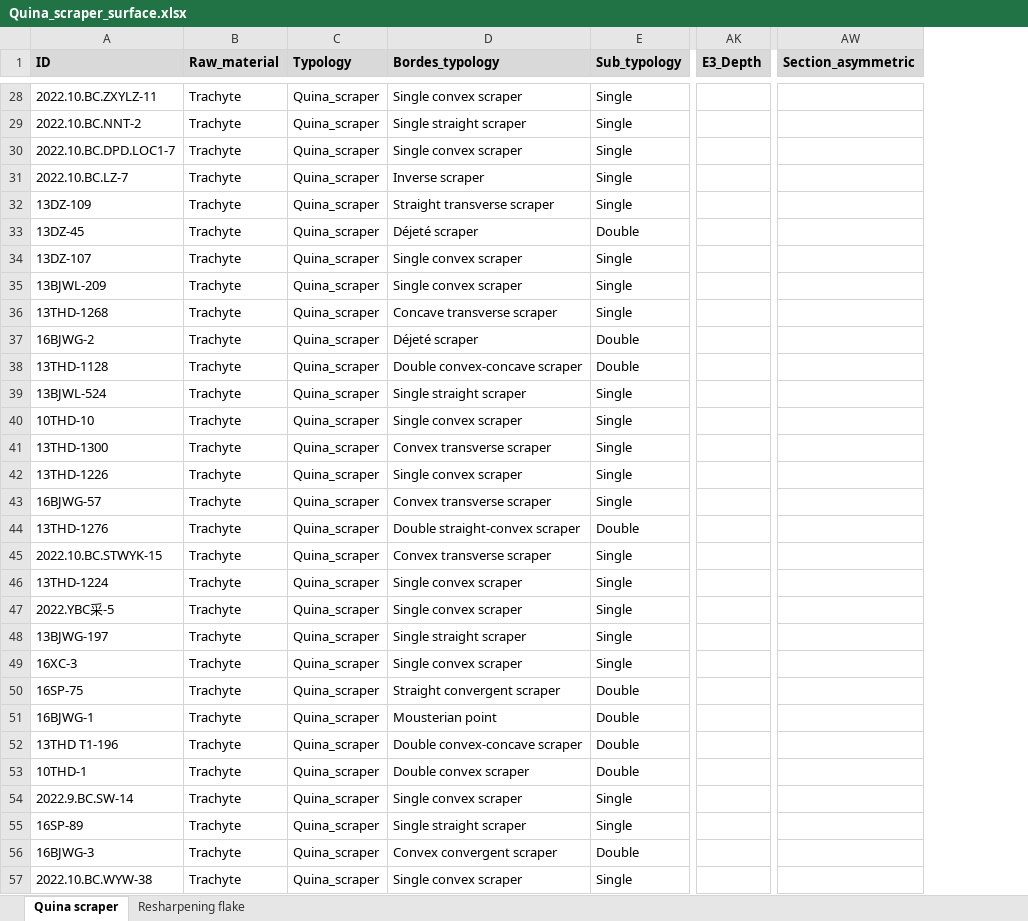
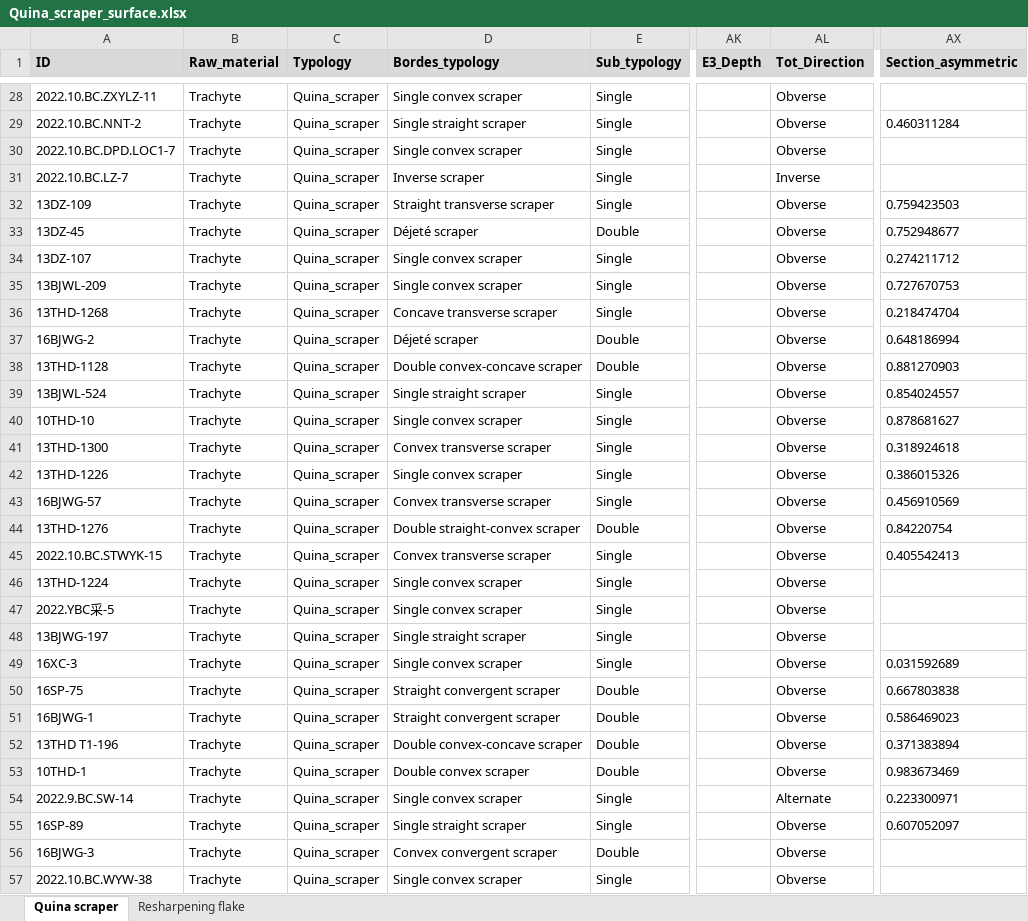
Before and after one commit to PeiyuanXiao/Quina_valleys, an Excel workbook: Quina_scraper_surface.xlsx, sheet Quina scraper, drawn as a sheet; only a part is shown, gaps mark what is left out; values as stored, in another font and other column widths than the file's, no borders; addresses are those after the commit; the diff covers the shown part only; the diff names each change by its address in the sheet, - before the commit and + after, or states it on an @@ line.

```diff
--- a/Quina_scraper_surface.xlsx (sheet Quina scraper)
+++ b/Quina_scraper_surface.xlsx (sheet Quina scraper)
+column AL (Tot_Direction), rows 28-57: Obverse | Obverse | Obverse | Inverse | Obverse | Obverse | Obverse | Obverse | Obverse | Obverse | Obverse | Obverse | Obverse | Obverse | Obverse | Obverse | Obverse | Obverse | Obverse | Obverse | Obverse | Obverse | Obverse | Obverse | Obverse | Obverse | Alternate | Obverse | Obverse | Obverse
-AX29 (Section_asymmetric): (empty)
+AX29 (Section_asymmetric): 0.460311284
-AX32 (Section_asymmetric): (empty)
+AX32 (Section_asymmetric): 0.759423503
-AX33 (Section_asymmetric): (empty)
+AX33 (Section_asymmetric): 0.752948677
-AX34 (Section_asymmetric): (empty)
+AX34 (Section_asymmetric): 0.274211712
-AX35 (Section_asymmetric): (empty)
+AX35 (Section_asymmetric): 0.727670753
-AX36 (Section_asymmetric): (empty)
+AX36 (Section_asymmetric): 0.218474704
-AX37 (Section_asymmetric): (empty)
+AX37 (Section_asymmetric): 0.648186994
-AX38 (Section_asymmetric): (empty)
+AX38 (Section_asymmetric): 0.881270903
-AX39 (Section_asymmetric): (empty)
+AX39 (Section_asymmetric): 0.854024557
-AX40 (Section_asymmetric): (empty)
+AX40 (Section_asymmetric): 0.878681627
-AX41 (Section_asymmetric): (empty)
+AX41 (Section_asymmetric): 0.318924618
-AX42 (Section_asymmetric): (empty)
+AX42 (Section_asymmetric): 0.386015326
-AX43 (Section_asymmetric): (empty)
+AX43 (Section_asymmetric): 0.456910569
-AX44 (Section_asymmetric): (empty)
+AX44 (Section_asymmetric): 0.84220754
-AX45 (Section_asymmetric): (empty)
+AX45 (Section_asymmetric): 0.405542413
-AX49 (Section_asymmetric): (empty)
+AX49 (Section_asymmetric): 0.031592689
-AX50 (Section_asymmetric): (empty)
+AX50 (Section_asymmetric): 0.667803838
-D51 (Bordes_typology): Mousterian point
+D51 (Bordes_typology): Straight convergent scraper
-AX51 (Section_asymmetric): (empty)
+AX51 (Section_asymmetric): 0.586469023
-AX52 (Section_asymmetric): (empty)
+AX52 (Section_asymmetric): 0.371383894
-AX53 (Section_asymmetric): (empty)
+AX53 (Section_asymmetric): 0.983673469
-AX54 (Section_asymmetric): (empty)
+AX54 (Section_asymmetric): 0.223300971
-AX55 (Section_asymmetric): (empty)
+AX55 (Section_asymmetric): 0.607052097
```
Also changed, not shown: 96 edited cells elsewhere in this sheet, formulas that keep their value, 15 other files.
